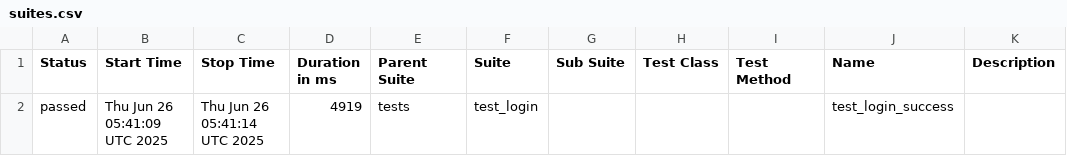
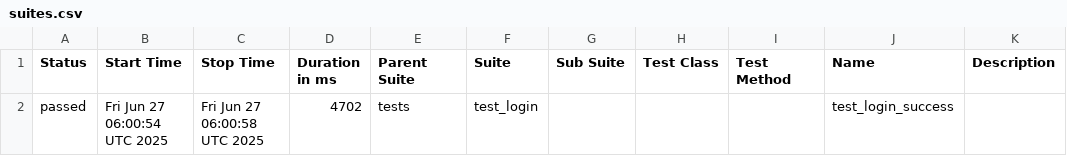
Before and after one commit to SaahilParmar/selenium-automation-framework, a CSV file: allure-report/data/suites.csv, drawn as a sheet.

```diff
--- a/allure-report/data/suites.csv
+++ b/allure-report/data/suites.csv
@@ -1,2 +1,2 @@
 "Status","Start Time","Stop Time","Duration in ms","Parent Suite","Suite","Sub Suite","Test Class","Test Method","Name","Description"
-"passed","Thu Jun 26 05:41:09 UTC 2025","Thu Jun 26 05:41:14 UTC 2025","4919","tests","test_login","","","","test_login_success",""
+"passed","Fri Jun 27 06:00:54 UTC 2025","Fri Jun 27 06:00:58 UTC 2025","4702","tests","test_login","","","","test_login_success",""
```
Also changed, not shown: 35 other files.
